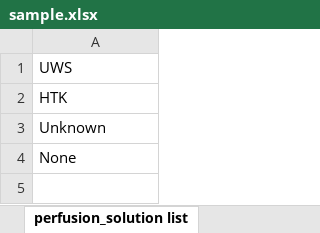
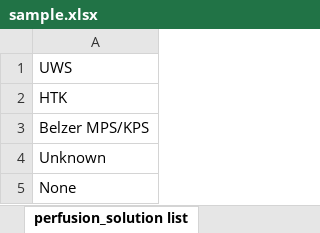
Before and after one commit to hubmapconsortium/ingest-validation-tools, an Excel workbook: docs/sample/sample.xlsx, sheet perfusion_solution list, drawn as a sheet; values as stored, in another font and other column widths than the file's, no borders; the diff names each change by its address in the sheet, - before the commit and + after, or states it on an @@ line.

```diff
--- a/docs/sample/sample.xlsx (sheet perfusion_solution list)
+++ b/docs/sample/sample.xlsx (sheet perfusion_solution list)
+row 3: Belzer MPS/KPS
```
Also changed, not shown: 4 other files.
